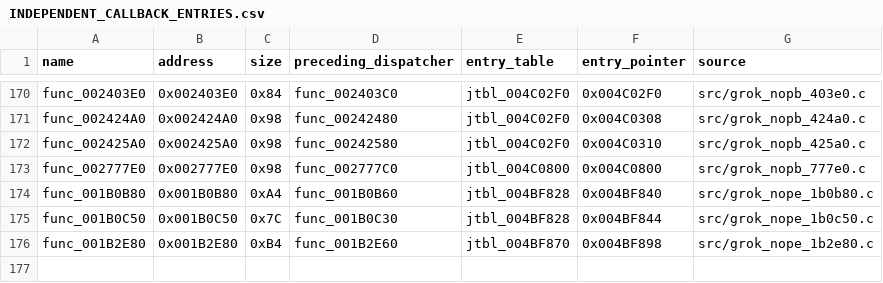
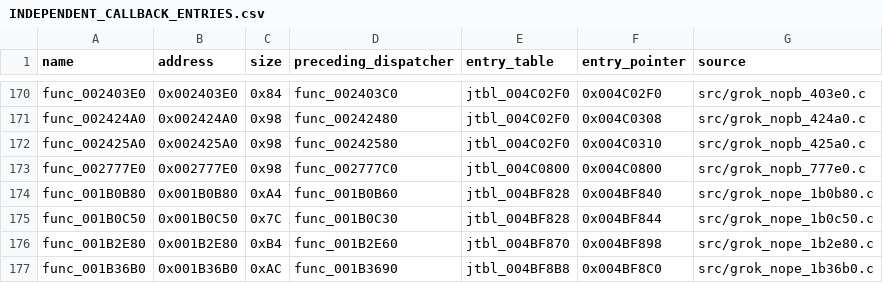
Before and after one commit to g-guthrie/mvc2-ps2-decomp, a CSV file: docs/INDEPENDENT_CALLBACK_ENTRIES.csv, drawn as a sheet; only a part is shown, gaps mark what is left out.

Commit message:
Recover primary unary callback 001B36B0

```diff
--- a/docs/INDEPENDENT_CALLBACK_ENTRIES.csv
+++ b/docs/INDEPENDENT_CALLBACK_ENTRIES.csv
@@ -176 +176,2 @@ func_001B0C50,0x001B0C50,0x7C,func_001B0C30,jtbl_004BF828,0x004BF844,src/grok_no
 func_001B2E80,0x001B2E80,0xB4,func_001B2E60,jtbl_004BF870,0x004BF898,src/grok_nope_1b2e80.c
+func_001B36B0,0x001B36B0,0xAC,func_001B3690,jtbl_004BF8B8,0x004BF8C0,src/grok_nope_1b36b0.c
```
Also changed, not shown: config/matches.csv, 4 other files.
